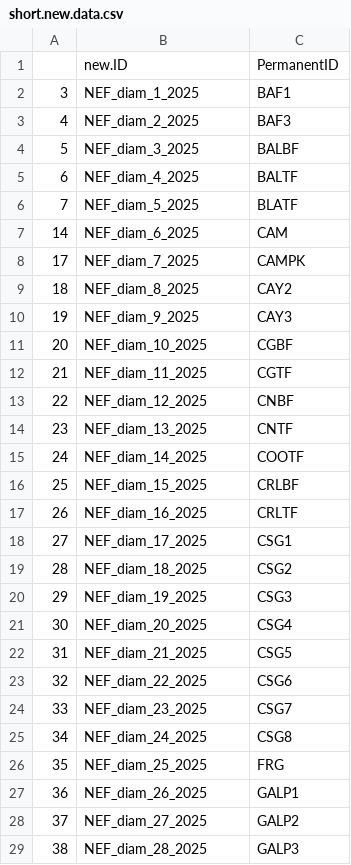
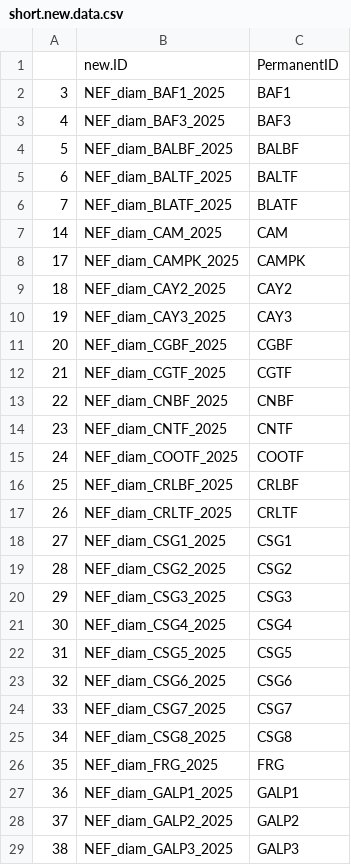
Before and after one commit to solimarygh/nefineo-cesab, a CSV file: Data/short.new.data.csv, drawn as a sheet; only a part is shown; the diff covers the shown part only.

Commit message:
diam sin agrupar (original)

```diff
--- a/Data/short.new.data.csv
+++ b/Data/short.new.data.csv
@@ -1,29 +1,29 @@
 "","new.ID","PermanentID"
-"3","NEF_diam_1_2025","BAF1"
-"4","NEF_diam_2_2025","BAF3"
-"5","NEF_diam_3_2025","BALBF"
-"6","NEF_diam_4_2025","BALTF"
-"7","NEF_diam_5_2025","BLATF"
-"14","NEF_diam_6_2025","CAM"
-"17","NEF_diam_7_2025","CAMPK"
-"18","NEF_diam_8_2025","CAY2"
-"19","NEF_diam_9_2025","CAY3"
-"20","NEF_diam_10_2025","CGBF"
-"21","NEF_diam_11_2025","CGTF"
-"22","NEF_diam_12_2025","CNBF"
-"23","NEF_diam_13_2025","CNTF"
-"24","NEF_diam_14_2025","COOTF"
-"25","NEF_diam_15_2025","CRLBF"
-"26","NEF_diam_16_2025","CRLTF"
-"27","NEF_diam_17_2025","CSG1"
-"28","NEF_diam_18_2025","CSG2"
-"29","NEF_diam_19_2025","CSG3"
-"30","NEF_diam_20_2025","CSG4"
-"31","NEF_diam_21_2025","CSG5"
-"32","NEF_diam_22_2025","CSG6"
-"33","NEF_diam_23_2025","CSG7"
-"34","NEF_diam_24_2025","CSG8"
-"35","NEF_diam_25_2025","FRG"
-"36","NEF_diam_26_2025","GALP1"
-"37","NEF_diam_27_2025","GALP2"
-"38","NEF_diam_28_2025","GALP3"
+"3","NEF_diam_BAF1_2025","BAF1"
+"4","NEF_diam_BAF3_2025","BAF3"
+"5","NEF_diam_BALBF_2025","BALBF"
+"6","NEF_diam_BALTF_2025","BALTF"
+"7","NEF_diam_BLATF_2025","BLATF"
+"14","NEF_diam_CAM_2025","CAM"
+"17","NEF_diam_CAMPK_2025","CAMPK"
+"18","NEF_diam_CAY2_2025","CAY2"
+"19","NEF_diam_CAY3_2025","CAY3"
+"20","NEF_diam_CGBF_2025","CGBF"
+"21","NEF_diam_CGTF_2025","CGTF"
+"22","NEF_diam_CNBF_2025","CNBF"
+"23","NEF_diam_CNTF_2025","CNTF"
+"24","NEF_diam_COOTF_2025","COOTF"
+"25","NEF_diam_CRLBF_2025","CRLBF"
+"26","NEF_diam_CRLTF_2025","CRLTF"
+"27","NEF_diam_CSG1_2025","CSG1"
+"28","NEF_diam_CSG2_2025","CSG2"
+"29","NEF_diam_CSG3_2025","CSG3"
+"30","NEF_diam_CSG4_2025","CSG4"
+"31","NEF_diam_CSG5_2025","CSG5"
+"32","NEF_diam_CSG6_2025","CSG6"
+"33","NEF_diam_CSG7_2025","CSG7"
+"34","NEF_diam_CSG8_2025","CSG8"
+"35","NEF_diam_FRG_2025","FRG"
+"36","NEF_diam_GALP1_2025","GALP1"
+"37","NEF_diam_GALP2_2025","GALP2"
+"38","NEF_diam_GALP3_2025","GALP3"
```
Also changed, not shown: 141 edited cells elsewhere in this file, Data/WP2_newdata_soil.csv.
